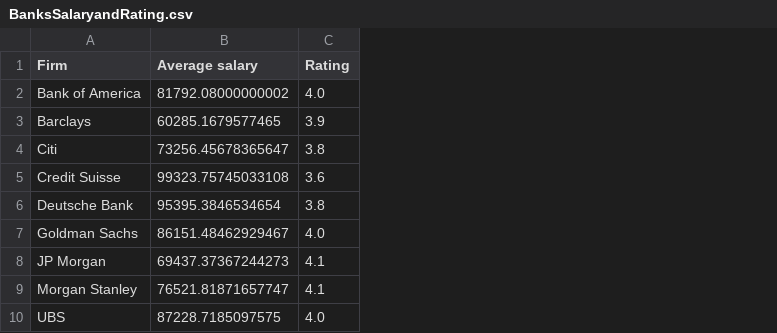
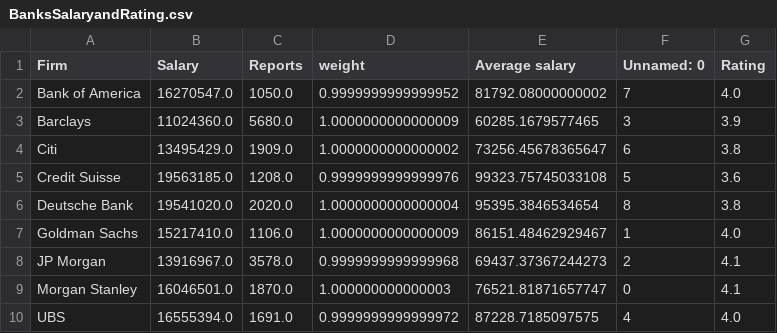
Before and after one commit to tobywinn/tobywinn.github.io, a CSV file: BanksSalaryandRating.csv, drawn as a sheet; the diff names each change by its address in the sheet, - before the commit and + after, or states it on an @@ line.

```diff
--- a/BanksSalaryandRating.csv
+++ b/BanksSalaryandRating.csv
+column B (Salary), rows 2-10: 16270547.0 | 11024360.0 | 13495429.0 | 19563185.0 | 19541020.0 | 15217410.0 | 13916967.0 | 16046501.0 | 16555394.0
+column C (Reports), rows 2-10: 1050.0 | 5680.0 | 1909.0 | 1208.0 | 2020.0 | 1106.0 | 3578.0 | 1870.0 | 1691.0
+column D (weight), rows 2-10: 0.9999999999999952 | 1.0000000000000009 | 1.0000000000000002 | 0.9999999999999976 | 1.0000000000000004 | 1.0000000000000009 | 0.9999999999999968 | 1.000000000000003 | 0.9999999999999972
+column F (Unnamed: 0), rows 2-10: 7 | 3 | 6 | 5 | 8 | 1 | 2 | 0 | 4
```
Also changed, not shown: 9 other files.
